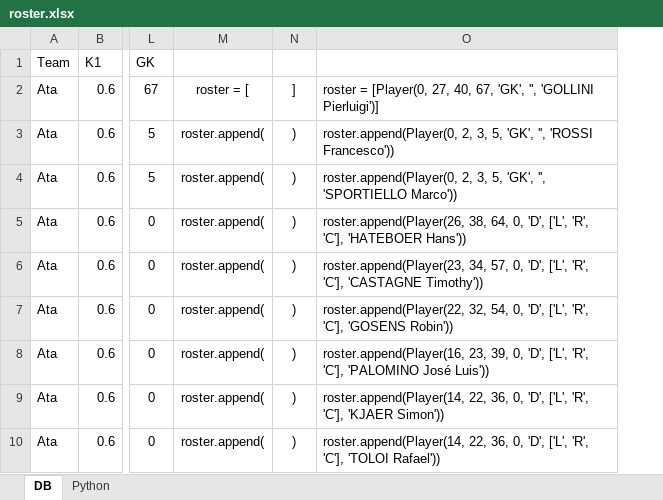
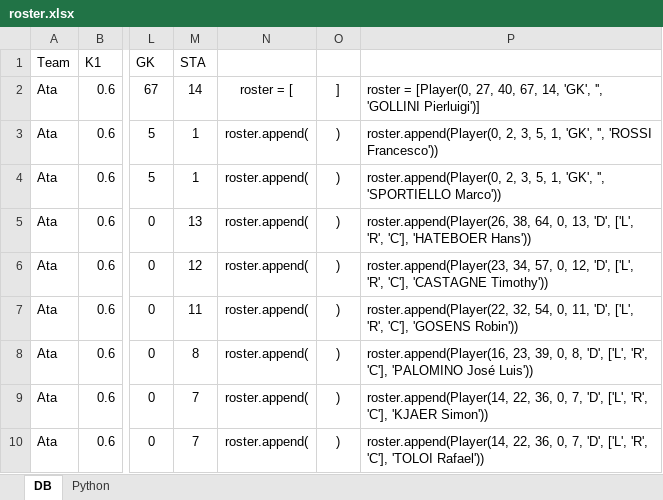
Before and after one commit to lorenzobolognese/pyfm, an Excel workbook: roster.xlsx, sheet DB, drawn as a sheet; only a part is shown, gaps mark what is left out; values as stored, in another font and other column widths than the file's, no borders; removed rows and columns are numbered as before the commit, all else as after; the diff names each change by its address in the sheet, - before the commit and + after, or states it on an @@ line.

Commit message:
Coach don't manage out of players in a specific role

```diff
--- a/roster.xlsx (sheet DB)
+++ b/roster.xlsx (sheet DB)
+column M (STA), rows 2-10: 14 | 1 | 1 | 13 | 12 | 11 | 8 | 7 | 7
-column O, rows 2-10: roster = [Player(0, 27, 40, 67, 'GK', '', 'GOLLINI Pierluigi')] | roster.append(Player(0, 2, 3, 5, 'GK', '', 'ROSSI Francesco')) | roster.append(Player(0, 2, 3, 5, 'GK', '', 'SPORTIELLO Marco')) | roster.append(Player(26, 38, 64, 0, 'D', ['L', 'R', 'C'], 'HATEBOER Hans')) | roster.append(Player(23, 34, 57, 0, 'D', ['L', 'R', 'C'], 'CASTAGNE Timothy')) | roster.append(Player(22, 32, 54, 0, 'D', ['L', 'R', 'C'], 'GOSENS Robin')) | roster.append(Player(16, 23, 39, 0, 'D', ['L', 'R', 'C'], 'PALOMINO José Luis')) | roster.append(Player(14, 22, 36, 0, 'D', ['L', 'R', 'C'], 'KJAER Simon')) | roster.append(Player(14, 22, 36, 0, 'D', ['L', 'R', 'C'], 'TOLOI Rafael'))
+column P, rows 2-10: roster = [Player(0, 27, 40, 67, 14, 'GK', '', 'GOLLINI Pierluigi')] | roster.append(Player(0, 2, 3, 5, 1, 'GK', '', 'ROSSI Francesco')) | roster.append(Player(0, 2, 3, 5, 1, 'GK', '', 'SPORTIELLO Marco')) | roster.append(Player(26, 38, 64, 0, 13, 'D', ['L', 'R', 'C'], 'HATEBOER Hans')) | roster.append(Player(23, 34, 57, 0, 12, 'D', ['L', 'R', 'C'], 'CASTAGNE Timothy')) | roster.append(Player(22, 32, 54, 0, 11, 'D', ['L', 'R', 'C'], 'GOSENS Robin')) | roster.append(Player(16, 23, 39, 0, 8, 'D', ['L', 'R', 'C'], 'PALOMINO José Luis')) | roster.append(Player(14, 22, 36, 0, 7, 'D', ['L', 'R', 'C'], 'KJAER Simon')) | roster.append(Player(14, 22, 36, 0, 7, 'D', ['L', 'R', 'C'], 'TOLOI Rafael'))
```
Also changed, not shown: sheet Python, 8 other files.
